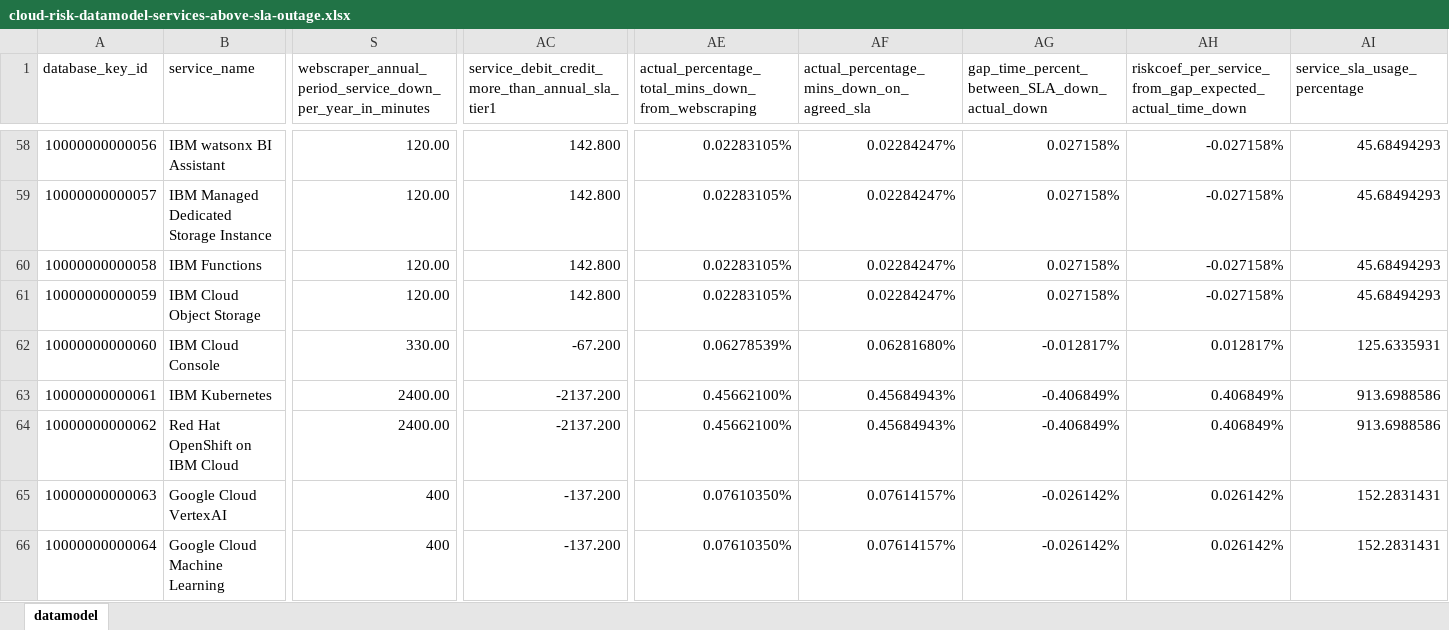
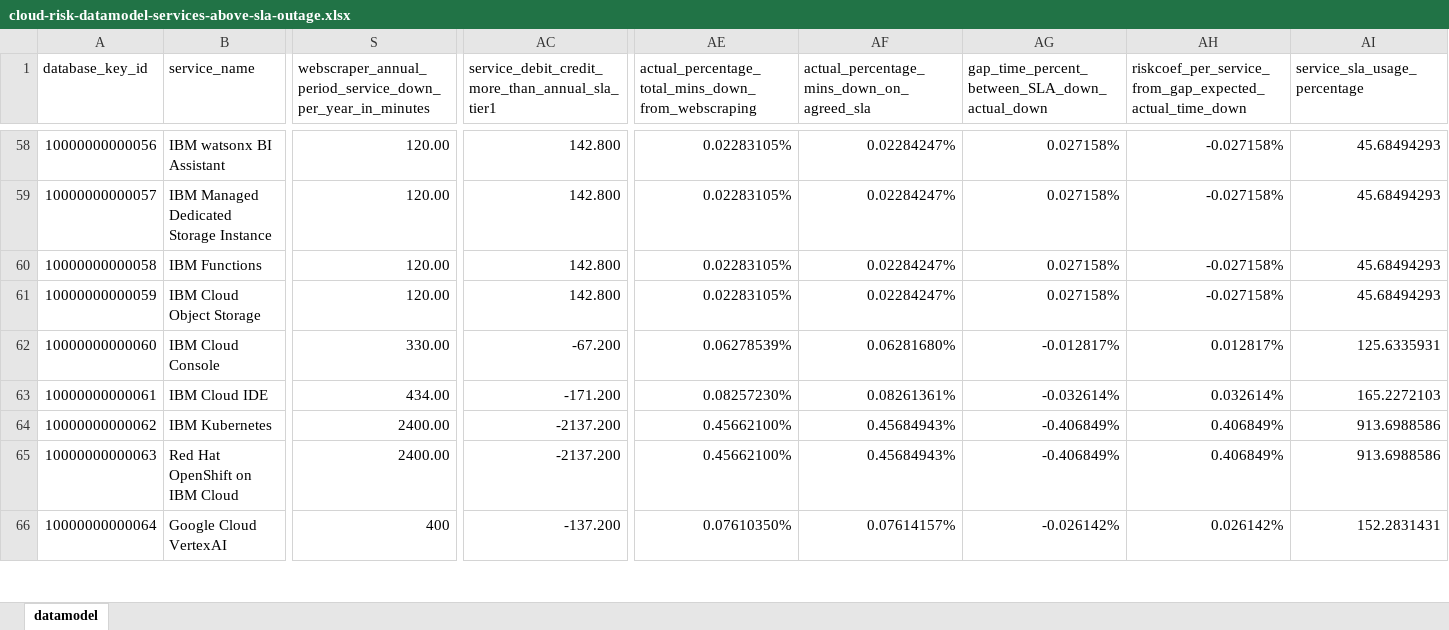
Before and after one commit to jpacerqueira/insureyourtechcloudgraph, an Excel workbook: information/datamodel/cloud-risk-datamodel-services-above-sla-outage.xlsx, sheet datamodel, drawn as a sheet; only a part is shown, gaps mark what is left out; values as stored, in another font and other column widths than the file's, no cell formats; charts and pictures not drawn; the diff covers the shown part only; the diff names each change by its address in the sheet, - before the commit and + after, or states it on an @@ line.

Commit message:
General services review - more services missing in ratings from outages

```diff
--- a/information/datamodel/cloud-risk-datamodel-services-above-sla-outage.xlsx (sheet datamodel)
+++ b/information/datamodel/cloud-risk-datamodel-services-above-sla-outage.xlsx (sheet datamodel)
-B63 (service_name): IBM Kubernetes
+B63 (service_name): IBM Cloud IDE
-S63: 2400.00
+S63: 434.00
-AC63: -2137.200
+AC63: -171.200
-AE63: 0.45662100%
+AE63: 0.08257230%
-AF63: 0.45684943%
+AF63: 0.08261361%
-AG63: -0.406849%
+AG63: -0.032614%
-AH63: 0.406849%
+AH63: 0.032614%
-AI63 (service_sla_usage_percentage): 913.6988586
+AI63 (service_sla_usage_percentage): 165.2272103
-B64 (service_name): Red Hat OpenShift on IBM Cloud
+B64 (service_name): IBM Kubernetes
-B65 (service_name): Google Cloud VertexAI
+B65 (service_name): Red Hat OpenShift on IBM Cloud
-S65: 400
+S65: 2400.00
-AC65: -137.200
+AC65: -2137.200
-AE65: 0.07610350%
+AE65: 0.45662100%
-AF65: 0.07614157%
+AF65: 0.45684943%
-AG65: -0.026142%
+AG65: -0.406849%
-AH65: 0.026142%
+AH65: 0.406849%
-AI65 (service_sla_usage_percentage): 152.2831431
+AI65 (service_sla_usage_percentage): 913.6988586
-B66 (service_name): Google Cloud Machine Learning
+B66 (service_name): Google Cloud VertexAI
```
Also changed, not shown: 1 added row and 599 edited cells elsewhere in this sheet, cell formats, 21 other files.
